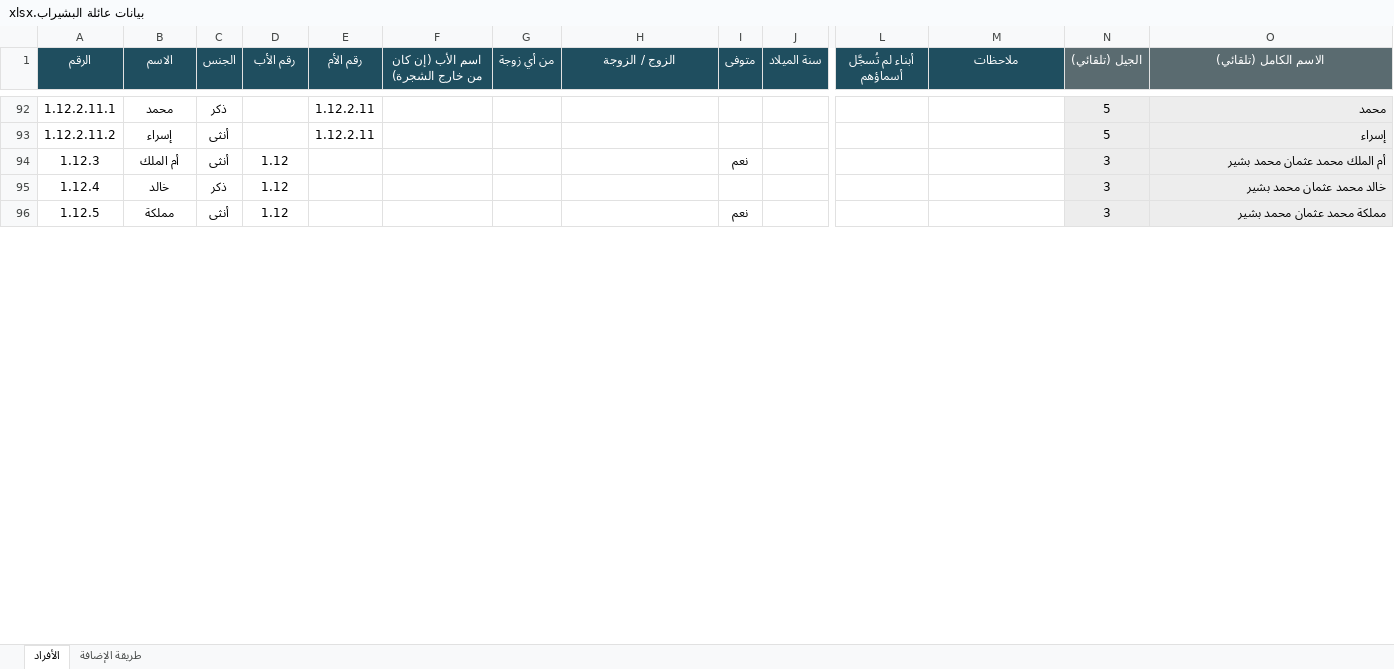
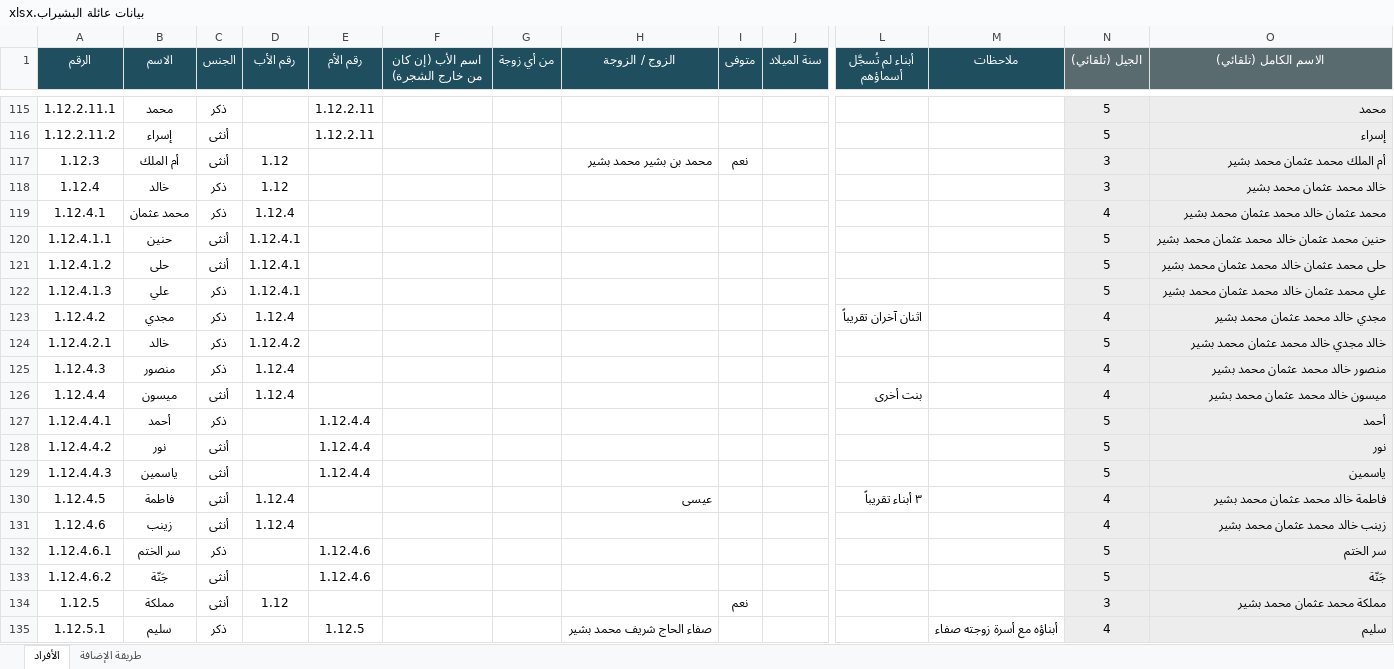
Before and after one commit to abdulhadibasheer11-debug/bashirab-family, an Excel workbook: source/بيانات عائلة البشيراب.xlsx, sheet الأفراد, drawn as a sheet; only a part is shown, gaps mark what is left out; values as stored, in another font and other column widths than the file's, no borders; addresses are those after the commit; rows hold the shown columns only; the diff covers the shown part only; the diff names each change by its address in the sheet, - before the commit and + after, or states it on an @@ line.

```diff
--- a/source/بيانات عائلة البشيراب.xlsx (sheet الأفراد)
+++ b/source/بيانات عائلة البشيراب.xlsx (sheet الأفراد)
-H117 (الزوج / الزوجة): (empty)
+H117 (الزوج / الزوجة): محمد بن بشير محمد بشير
+row 119: 1.12.4.1 | محمد عثمان | ذكر | 1.12.4 |  |  |  |  |  |  |  |  | 4 | محمد عثمان خالد محمد عثمان محمد بشير
+row 120: 1.12.4.1.1 | حنين | أنثى | 1.12.4.1 |  |  |  |  |  |  |  |  | 5 | حنين محمد عثمان خالد محمد عثمان محمد بشير
+row 121: 1.12.4.1.2 | حلى | أنثى | 1.12.4.1 |  |  |  |  |  |  |  |  | 5 | حلى محمد عثمان خالد محمد عثمان محمد بشير
+row 122: 1.12.4.1.3 | علي | ذكر | 1.12.4.1 |  |  |  |  |  |  |  |  | 5 | علي محمد عثمان خالد محمد عثمان محمد بشير
+row 123: 1.12.4.2 | مجدي | ذكر | 1.12.4 |  |  |  |  |  |  | اثنان آخران تقريباً |  | 4 | مجدي خالد محمد عثمان محمد بشير
+row 124: 1.12.4.2.1 | خالد | ذكر | 1.12.4.2 |  |  |  |  |  |  |  |  | 5 | خالد مجدي خالد محمد عثمان محمد بشير
+row 125: 1.12.4.3 | منصور | ذكر | 1.12.4 |  |  |  |  |  |  |  |  | 4 | منصور خالد محمد عثمان محمد بشير
+row 126: 1.12.4.4 | ميسون | أنثى | 1.12.4 |  |  |  |  |  |  | بنت أخرى |  | 4 | ميسون خالد محمد عثمان محمد بشير
+row 127: 1.12.4.4.1 | أحمد | ذكر |  | 1.12.4.4 |  |  |  |  |  |  |  | 5 | أحمد
+row 128: 1.12.4.4.2 | نور | أنثى |  | 1.12.4.4 |  |  |  |  |  |  |  | 5 | نور
+row 129: 1.12.4.4.3 | ياسمين | أنثى |  | 1.12.4.4 |  |  |  |  |  |  |  | 5 | ياسمين
+row 130: 1.12.4.5 | فاطمة | أنثى | 1.12.4 |  |  |  | عيسى |  |  | ٣ أبناء تقريباً |  | 4 | فاطمة خالد محمد عثمان محمد بشير
+row 131: 1.12.4.6 | زينب | أنثى | 1.12.4 |  |  |  |  |  |  |  |  | 4 | زينب خالد محمد عثمان محمد بشير
+row 132: 1.12.4.6.1 | سر الختم | ذكر |  | 1.12.4.6 |  |  |  |  |  |  |  | 5 | سر الختم
+row 133: 1.12.4.6.2 | جَنّة | أنثى |  | 1.12.4.6 |  |  |  |  |  |  |  | 5 | جَنّة
+row 135: 1.12.5.1 | سليم | ذكر |  | 1.12.5 |  |  | صفاء الحاج شريف محمد بشير |  |  |  | أبناؤه مع أسرة زوجته صفاء | 4 | سليم
```
Also changed, not shown: 55 added rows, 2 removed rows and 51 edited cells elsewhere in this sheet, formulas that keep their value, 7 other files.
